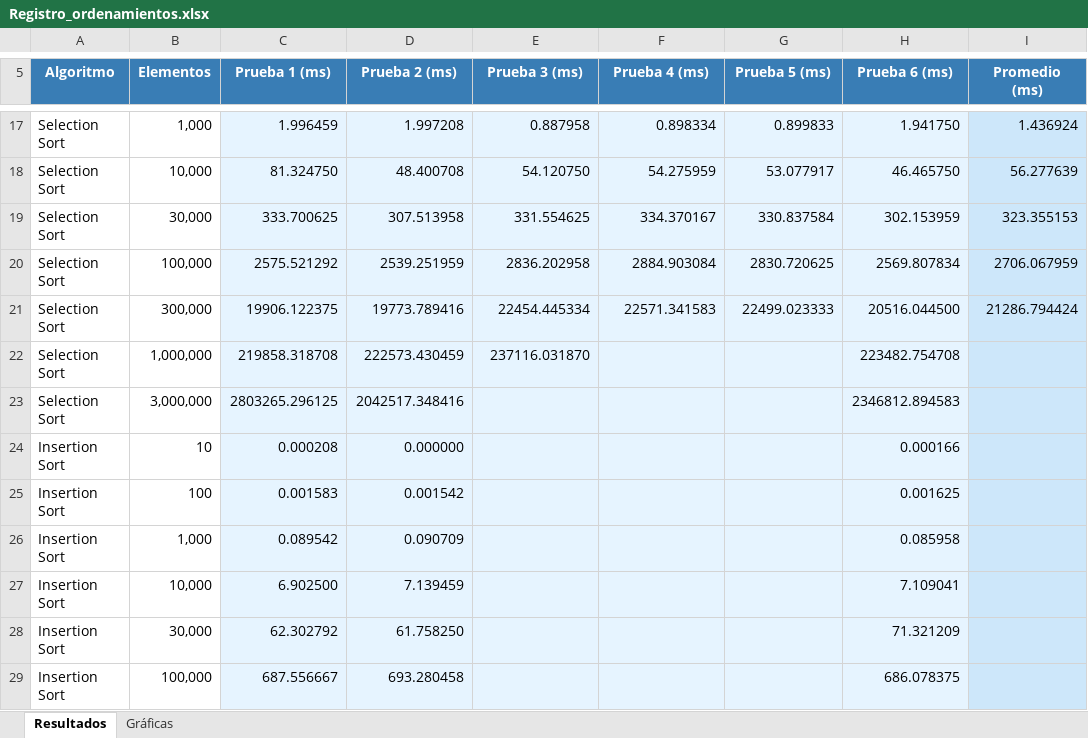
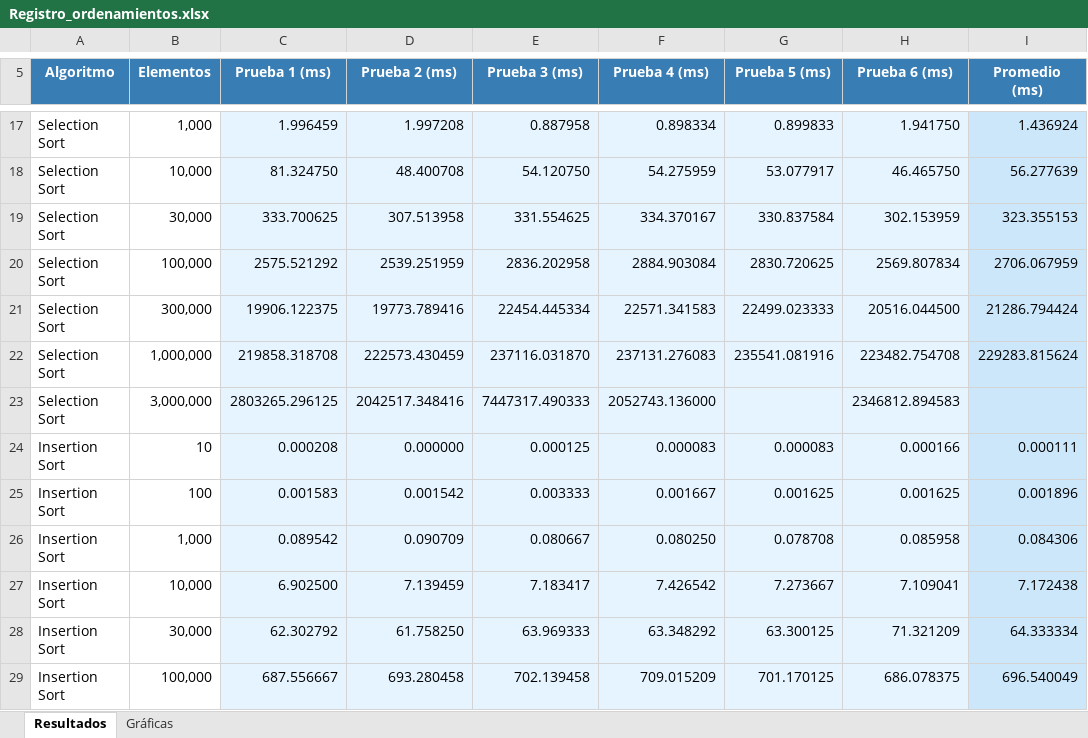
Before and after one commit to Reyesalv20/AlgoritmosOrdenamiento, an Excel workbook: Registro_ordenamientos.xlsx, sheet Resultados, drawn as a sheet; only a part is shown, gaps mark what is left out; values as stored, in another font and other column widths than the file's, no borders; the diff covers the shown part only; the diff names each change by its address in the sheet, - before the commit and + after, or states it on an @@ line.

Commit message:
Implementar Quick Sort y registrar sus tiempos de ejecución
- Usar el elemento central como pivote para separar los valores menores y mayores.
- Ordenar las partes mediante llamadas recursivas.
- Ejecutar seis pruebas por tamaño con semillas fijas.
- Medir únicamente el ordenamiento en milisegundos y verificar el resultado.
- Registrar los tiempos y promedios desde 10 hasta 3,000,000 de elementos en Excel.

```diff
--- a/Registro_ordenamientos.xlsx (sheet Resultados)
+++ b/Registro_ordenamientos.xlsx (sheet Resultados)
-F22 (Prueba 4 (ms)): (empty)
+F22 (Prueba 4 (ms)): 237131.276083
-G22 (Prueba 5 (ms)): (empty)
+G22 (Prueba 5 (ms)): 235541.081916
-I22 (Promedio (ms)): (empty)
+I22 (Promedio (ms)): 229283.815624
-E23 (Prueba 3 (ms)): (empty)
+E23 (Prueba 3 (ms)): 7447317.490333
-F23 (Prueba 4 (ms)): (empty)
+F23 (Prueba 4 (ms)): 2052743.136000
-E24 (Prueba 3 (ms)): (empty)
+E24 (Prueba 3 (ms)): 0.000125
-F24 (Prueba 4 (ms)): (empty)
+F24 (Prueba 4 (ms)): 0.000083
-G24 (Prueba 5 (ms)): (empty)
+G24 (Prueba 5 (ms)): 0.000083
-I24 (Promedio (ms)): (empty)
+I24 (Promedio (ms)): 0.000111
-E25 (Prueba 3 (ms)): (empty)
+E25 (Prueba 3 (ms)): 0.003333
-F25 (Prueba 4 (ms)): (empty)
+F25 (Prueba 4 (ms)): 0.001667
-G25 (Prueba 5 (ms)): (empty)
+G25 (Prueba 5 (ms)): 0.001625
-I25 (Promedio (ms)): (empty)
+I25 (Promedio (ms)): 0.001896
-E26 (Prueba 3 (ms)): (empty)
+E26 (Prueba 3 (ms)): 0.080667
-F26 (Prueba 4 (ms)): (empty)
+F26 (Prueba 4 (ms)): 0.080250
-G26 (Prueba 5 (ms)): (empty)
+G26 (Prueba 5 (ms)): 0.078708
-I26 (Promedio (ms)): (empty)
+I26 (Promedio (ms)): 0.084306
-E27 (Prueba 3 (ms)): (empty)
+E27 (Prueba 3 (ms)): 7.183417
-F27 (Prueba 4 (ms)): (empty)
+F27 (Prueba 4 (ms)): 7.426542
-G27 (Prueba 5 (ms)): (empty)
+G27 (Prueba 5 (ms)): 7.273667
-I27 (Promedio (ms)): (empty)
+I27 (Promedio (ms)): 7.172438
-E28 (Prueba 3 (ms)): (empty)
+E28 (Prueba 3 (ms)): 63.969333
-F28 (Prueba 4 (ms)): (empty)
+F28 (Prueba 4 (ms)): 63.348292
-G28 (Prueba 5 (ms)): (empty)
+G28 (Prueba 5 (ms)): 63.300125
-I28 (Promedio (ms)): (empty)
+I28 (Promedio (ms)): 64.333334
-E29 (Prueba 3 (ms)): (empty)
+E29 (Prueba 3 (ms)): 702.139458
-F29 (Prueba 4 (ms)): (empty)
+F29 (Prueba 4 (ms)): 709.015209
-G29 (Prueba 5 (ms)): (empty)
+G29 (Prueba 5 (ms)): 701.170125
-I29 (Promedio (ms)): (empty)
+I29 (Promedio (ms)): 696.540049
```
Also changed, not shown: 9 added rows, 9 removed rows and 15 edited cells elsewhere in this sheet, sheet Gráficas, formulas that keep their value, charts or pictures, 2 other files.
